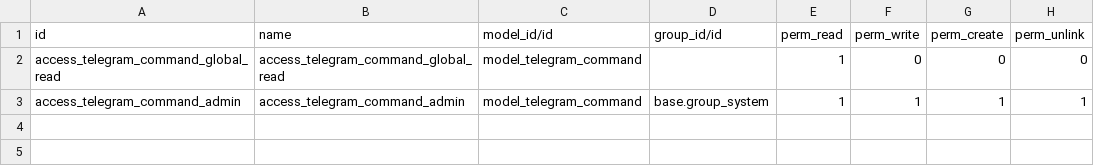
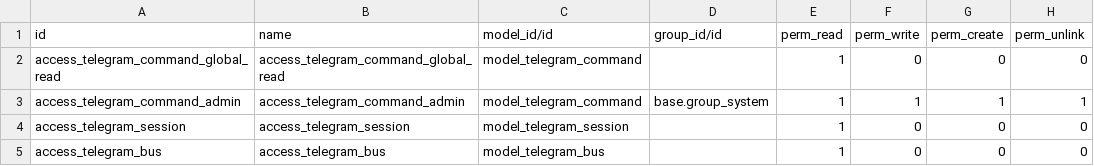
Before and after one commit to itpp-labs/odoo-telegram, a CSV file: telegram/security/ir.model.access.csv, drawn as a sheet; the diff names each change by its address in the sheet, - before the commit and + after, or states it on an @@ line.

Commit message:
[FIX] add base security rules for bus and session

```diff
--- a/telegram/security/ir.model.access.csv
+++ b/telegram/security/ir.model.access.csv
+row 4: access_telegram_session | access_telegram_session | model_telegram_session |  | 1 | 0 | 0 | 0
+row 5: access_telegram_bus | access_telegram_bus | model_telegram_bus |  | 1 | 0 | 0 | 0
```
